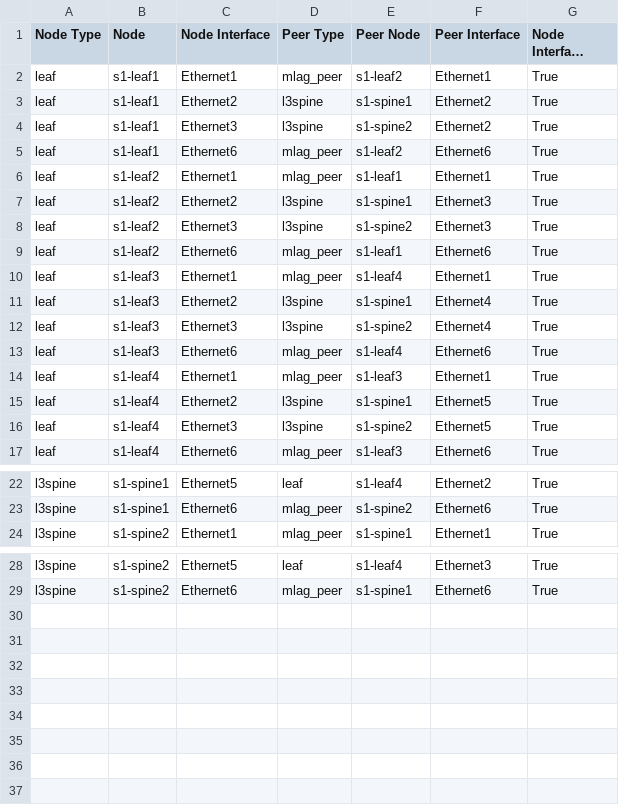
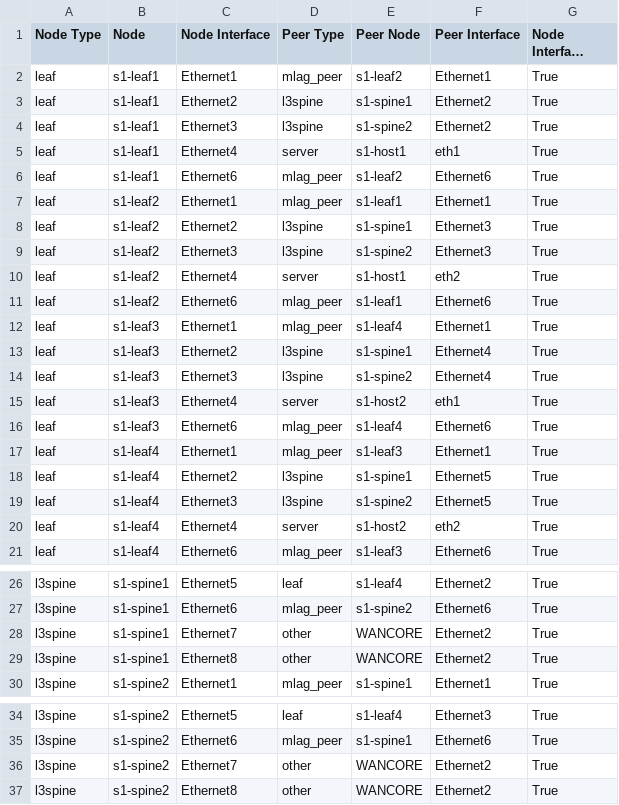
Before and after one commit to JF1127/workshops-avd, a CSV file: sites/site_1/documentation/fabric/SITE1_FABRIC-topology.csv, drawn as a sheet; only a part is shown, gaps mark what is left out; long unchanged cells end in ….

```diff
--- a/sites/site_1/documentation/fabric/SITE1_FABRIC-topology.csv
+++ b/sites/site_1/documentation/fabric/SITE1_FABRIC-topology.csv
@@ -4,2 +4,3 @@ leaf,s1-leaf1,Ethernet2,l3spine,s1-spine1,Ethernet2,True
 leaf,s1-leaf1,Ethernet3,l3spine,s1-spine2,Ethernet2,True
+leaf,s1-leaf1,Ethernet4,server,s1-host1,eth1,True
 leaf,s1-leaf1,Ethernet6,mlag_peer,s1-leaf2,Ethernet6,True
@@ -8,2 +9,3 @@ leaf,s1-leaf2,Ethernet2,l3spine,s1-spine1,Ethernet3,True
 leaf,s1-leaf2,Ethernet3,l3spine,s1-spine2,Ethernet3,True
+leaf,s1-leaf2,Ethernet4,server,s1-host1,eth2,True
 leaf,s1-leaf2,Ethernet6,mlag_peer,s1-leaf1,Ethernet6,True
@@ -12,2 +14,3 @@ leaf,s1-leaf3,Ethernet2,l3spine,s1-spine1,Ethernet4,True
 leaf,s1-leaf3,Ethernet3,l3spine,s1-spine2,Ethernet4,True
+leaf,s1-leaf3,Ethernet4,server,s1-host2,eth1,True
 leaf,s1-leaf3,Ethernet6,mlag_peer,s1-leaf4,Ethernet6,True
@@ -16,2 +19,3 @@ leaf,s1-leaf4,Ethernet2,l3spine,s1-spine1,Ethernet5,True
 leaf,s1-leaf4,Ethernet3,l3spine,s1-spine2,Ethernet5,True
+leaf,s1-leaf4,Ethernet4,server,s1-host2,eth2,True
 leaf,s1-leaf4,Ethernet6,mlag_peer,s1-leaf3,Ethernet6,True
@@ -23,2 +27,4 @@ l3spine,s1-spine1,Ethernet5,leaf,s1-leaf4,Ethernet2,True
 l3spine,s1-spine1,Ethernet6,mlag_peer,s1-spine2,Ethernet6,True
+l3spine,s1-spine1,Ethernet7,other,WANCORE,Ethernet2,True
+l3spine,s1-spine1,Ethernet8,other,WANCORE,Ethernet2,True
 l3spine,s1-spine2,Ethernet1,mlag_peer,s1-spine1,Ethernet1,True
@@ -29 +35,3 @@ l3spine,s1-spine2,Ethernet5,leaf,s1-leaf4,Ethernet3,True
 l3spine,s1-spine2,Ethernet6,mlag_peer,s1-spine1,Ethernet6,True
+l3spine,s1-spine2,Ethernet7,other,WANCORE,Ethernet2,True
+l3spine,s1-spine2,Ethernet8,other,WANCORE,Ethernet2,True
```
Also changed, not shown: 57 other files.
